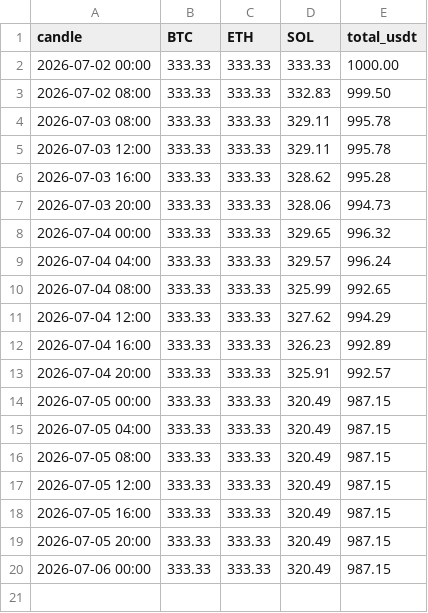
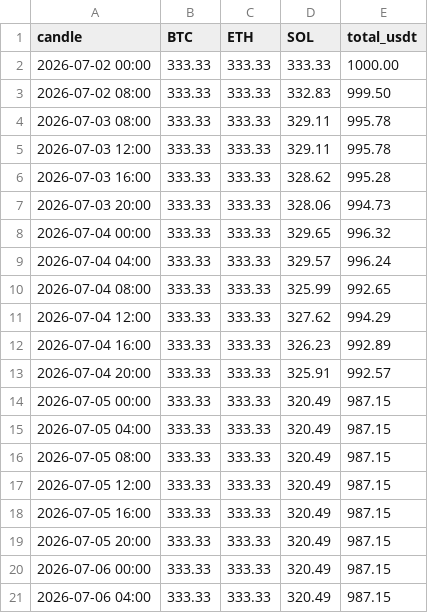
Before and after one commit to 4lxn/trading-bot, a CSV file: docs/paper_equity_4h.csv, drawn as a sheet.

Commit message:
paper: equity through 2026-07-05, 4h 2026-07-06 04:00

```diff
--- a/docs/paper_equity_4h.csv
+++ b/docs/paper_equity_4h.csv
@@ -20 +20,2 @@ candle,BTC,ETH,SOL,total_usdt
 2026-07-06 00:00,333.33,333.33,320.49,987.15
+2026-07-06 04:00,333.33,333.33,320.49,987.15
```
Also changed, not shown: 2 other files.
